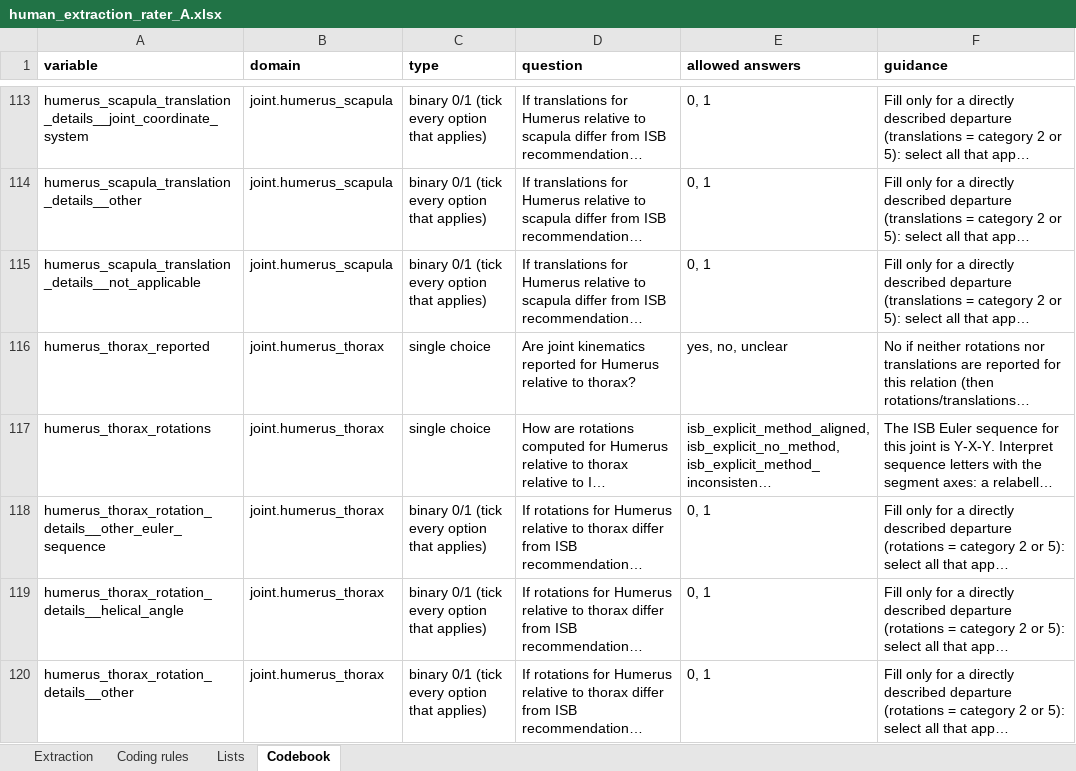
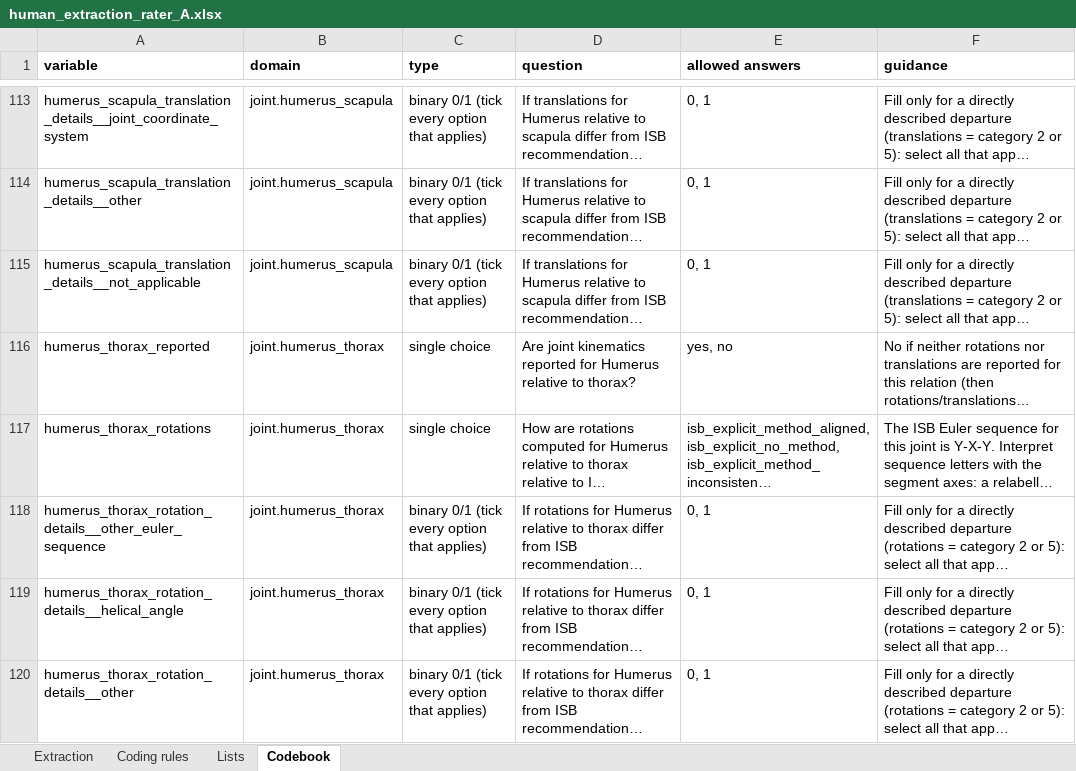
Before and after one commit to mickaelbegon/Review_extraction, an Excel workbook: validation_study/human_extraction_rater_A.xlsx, sheet Codebook, drawn as a sheet; only a part is shown, gaps mark what is left out; long unchanged cells end in …; values as stored, in another font and other column widths than the file's, no borders; the diff covers the shown part only; the diff names each change by its address in the sheet, - before the commit and + after, or states it on an @@ line.

```diff
--- a/validation_study/human_extraction_rater_A.xlsx (sheet Codebook)
+++ b/validation_study/human_extraction_rater_A.xlsx (sheet Codebook)
-E116 (allowed answers): yes, no, unclear
+E116 (allowed answers): yes, no
```
Also changed, not shown: 5 edited cells elsewhere in this sheet, sheet Lists, sheet Coding rules, validation_study/human_extraction_rater_B.xlsx, 2 other files.
